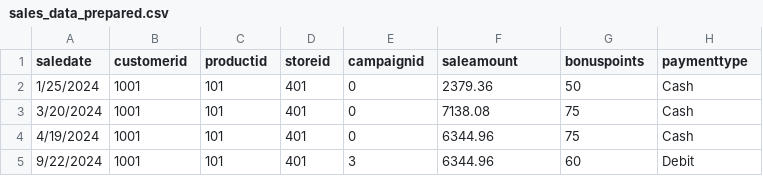
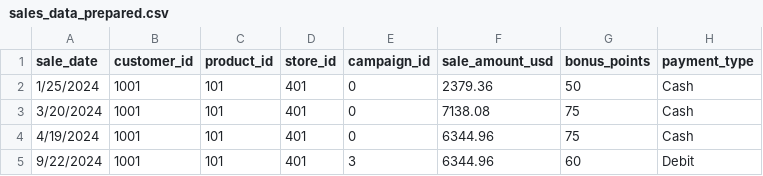
Before and after one commit to megan-chastain/smart-store-mchastain, a CSV file: data/prepared/sales_data_prepared.csv, drawn as a sheet; only a part is shown.

Commit message:
create sql tables

```diff
--- a/data/prepared/sales_data_prepared.csv
+++ b/data/prepared/sales_data_prepared.csv
@@ -1,2 +1,2 @@
-saledate,customerid,productid,storeid,campaignid,saleamount,bonuspoints,paymenttype
+sale_date,customer_id,product_id,store_id,campaign_id,sale_amount_usd,bonus_points,payment_type
 1/25/2024,1001,101,401,0,2379.36,50,Cash
```
Also changed, not shown: data/prepared/customers_data_prepared.csv, data/prepared/products_data_prepared.csv, 3 other files.
